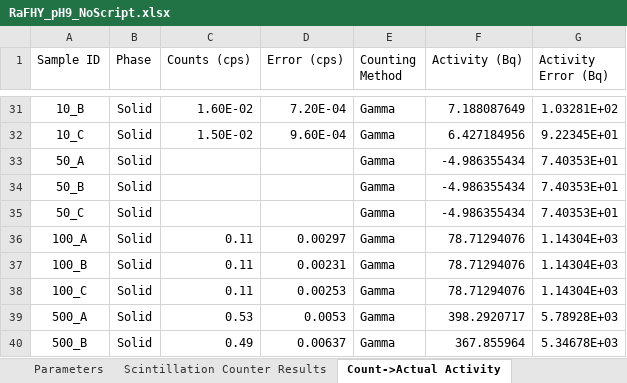
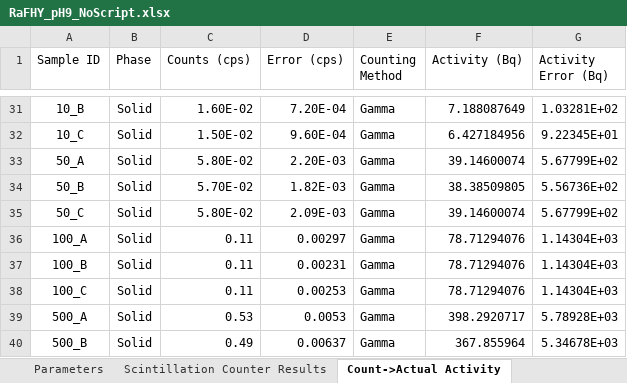
Before and after one commit to machen/RadiumSorption, an Excel workbook: Sorption Experiments/RaFHY_pH9/RaFHY_pH9_NoScript.xlsx, sheet Count->Actual Activity, drawn as a sheet; only a part is shown, gaps mark what is left out; values as stored, in another font and other column widths than the file's, no borders; the diff names each change by its address in the sheet, - before the commit and + after, or states it on an @@ line.

```diff
--- a/Sorption Experiments/RaFHY_pH9/RaFHY_pH9_NoScript.xlsx (sheet Count->Actual Activity)
+++ b/Sorption Experiments/RaFHY_pH9/RaFHY_pH9_NoScript.xlsx (sheet Count->Actual Activity)
-C33 (Counts (cps)): (empty)
+C33 (Counts (cps)): 5.80E-02
-D33 (Error (cps)): (empty)
+D33 (Error (cps)): 2.20E-03
-F33 (Activity (Bq)): -4.986355434
+F33 (Activity (Bq)): 39.14600074
-G33 (Activity Error (Bq)): 7.40353E+01
+G33 (Activity Error (Bq)): 5.67799E+02
-C34 (Counts (cps)): (empty)
+C34 (Counts (cps)): 5.70E-02
-D34 (Error (cps)): (empty)
+D34 (Error (cps)): 1.82E-03
-F34 (Activity (Bq)): -4.986355434
+F34 (Activity (Bq)): 38.38509805
-G34 (Activity Error (Bq)): 7.40353E+01
+G34 (Activity Error (Bq)): 5.56736E+02
-C35 (Counts (cps)): (empty)
+C35 (Counts (cps)): 5.80E-02
-D35 (Error (cps)): (empty)
+D35 (Error (cps)): 2.09E-03
-F35 (Activity (Bq)): -4.986355434
+F35 (Activity (Bq)): 39.14600074
-G35 (Activity Error (Bq)): 7.40353E+01
+G35 (Activity Error (Bq)): 5.67799E+02
```
Also changed, not shown: sheet Bottle Results, sheet Averaged Results, 2 other files.
